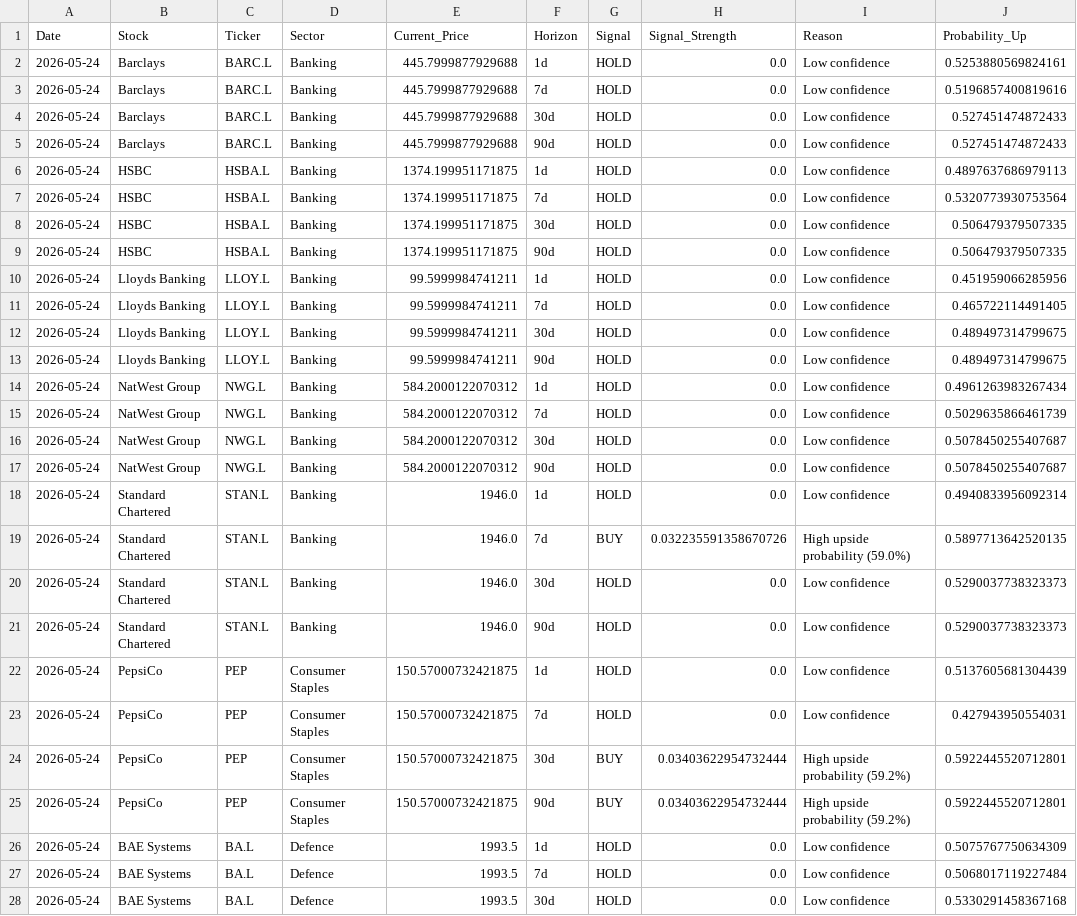
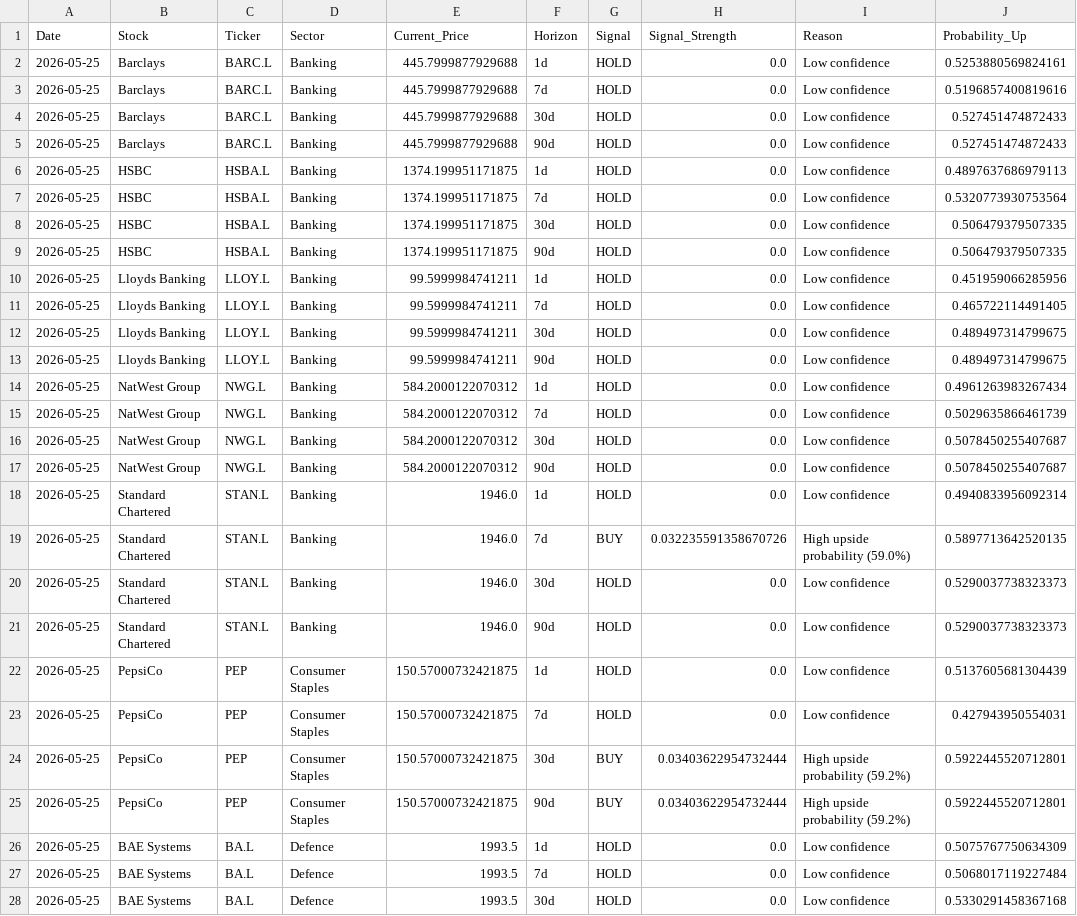
Before and after one commit to garywoodham/woody_stocks, a CSV file: daily_signals.csv, drawn as a sheet; only a part is shown; the diff covers the shown part only; the diff names each change by its address in the sheet, - before the commit and + after, or states it on an @@ line.

```diff
--- a/daily_signals.csv
+++ b/daily_signals.csv
-A2:A28 (Date): 2026-05-24
+A2:A28 (Date): 2026-05-25
```
Also changed, not shown: 53 edited cells elsewhere in this file, data/predictions_log.csv, earnings_calendar.csv, 4 other files.
